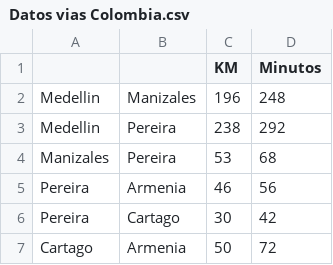
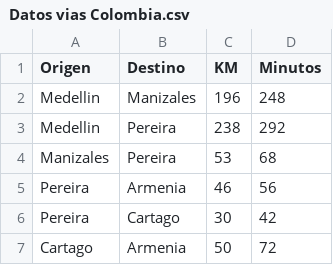
Before and after one commit to leodavid0109/Estructura_de_Datos_Grupo_de_Trabajo, a CSV file: Proyecto/Dataset/Datos vias Colombia.csv, drawn as a sheet; only a part is shown.

Commit message:
Avance proyecto

```diff
--- a/Proyecto/Dataset/Datos vias Colombia.csv
+++ b/Proyecto/Dataset/Datos vias Colombia.csv
@@ -1,2 +1,2 @@
-,,KM,Minutos
+Origen,Destino,KM,Minutos
 Medellin,Manizales,196,248
```
Also changed, not shown: 1 other file.
